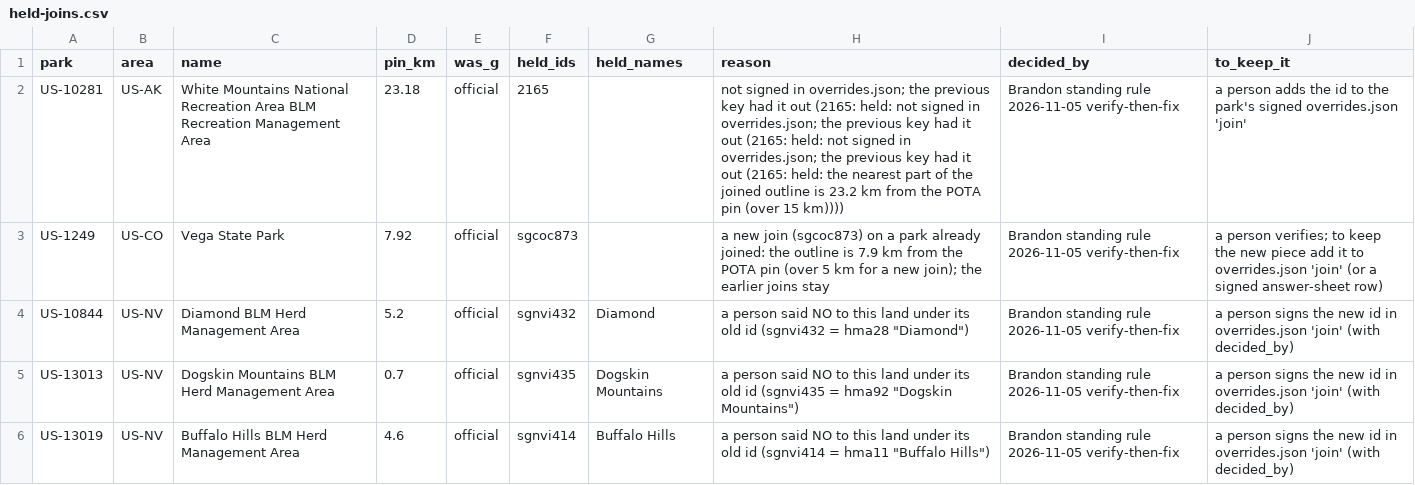
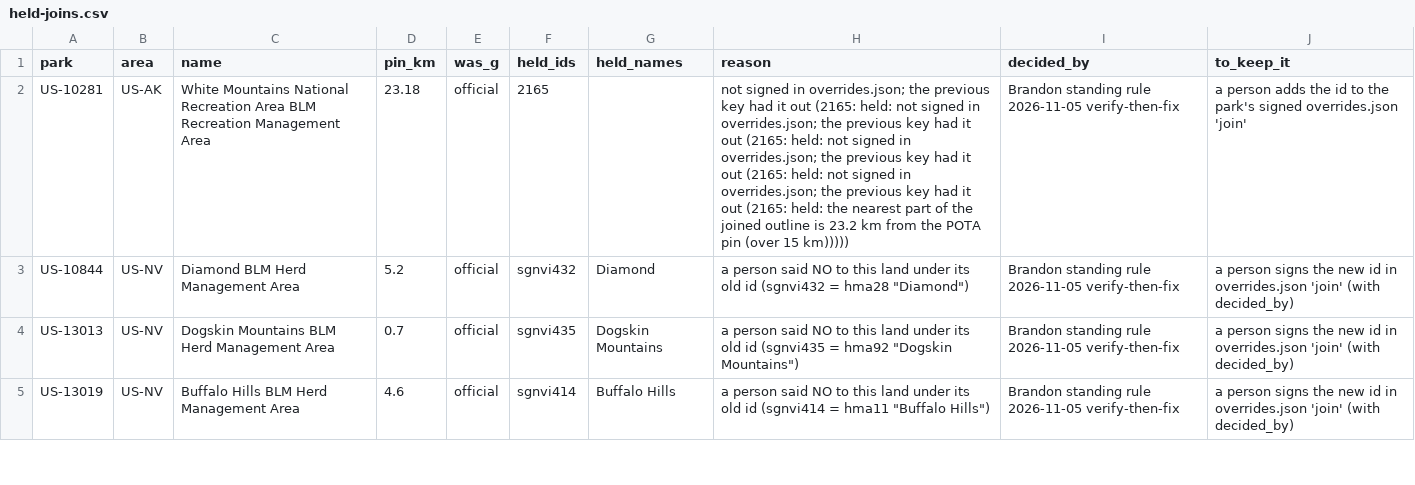
Before and after one commit to KentuckyPortableClub/KPC-Links, a CSV file: data/us-key/review/held-joins.csv, drawn as a sheet; only a part is shown.

```diff
--- a/data/us-key/review/held-joins.csv
+++ b/data/us-key/review/held-joins.csv
@@ -1,4 +1,3 @@
 park,area,name,pin_km,was_g,held_ids,held_names,reason,decided_by,to_keep_it
-US-10281,US-AK,White Mountains National Recreation Area BLM Recreation Management Area,23.18,official,2165,,not signed in overrides.json; the previous key had it out (2165: held: not signed in overrides.json; the previous key had it out (2165: held: not signed in overrides.json; the previous key had it out (2165: held: the nearest part of the joined outline is 23.2 km from the POTA pin (over 15 km)))),Brandon standing rule 2026-11-05 verify-then-fix,a person adds the id to the park's signed overrides.json 'join'
-US-1249,US-CO,Vega State Park,7.92,official,sgcoc873,,a new join (sgcoc873) on a park already joined: the outline is 7.9 km from the POTA pin (over 5 km for a new join); the earlier joins stay,Brandon standing rule 2026-11-05 verify-then-fix,a person verifies; to keep the new piece add it to overrides.json 'join' (or a signed answer-sheet row)
+US-10281,US-AK,White Mountains National Recreation Area BLM Recreation Management Area,23.18,official,2165,,not signed in overrides.json; the previous key had it out (2165: held: not signed in overrides.json; the previous key had it out (2165: held: not signed in overrides.json; the previous key had it out (2165: held: not signed in overrides.json; the previous key had it out (2165: held: the nearest part of the joined outline is 23.2 km from the POTA pin (over 15 km))))),Brandon standing rule 2026-11-05 verify-then-fix,a person adds the id to the park's signed overrides.json 'join'
 US-10844,US-NV,Diamond BLM Herd Management Area,5.2,official,sgnvi432,Diamond,"a person said NO to this land under its old id (sgnvi432 = hma28 ""Diamond"")",Brandon standing rule 2026-11-05 verify-then-fix,a person signs the new id in overrides.json 'join' (with decided_by)
```
Also changed, not shown: data/us-key/review/held-joins-ledger.csv, 12 other files.
